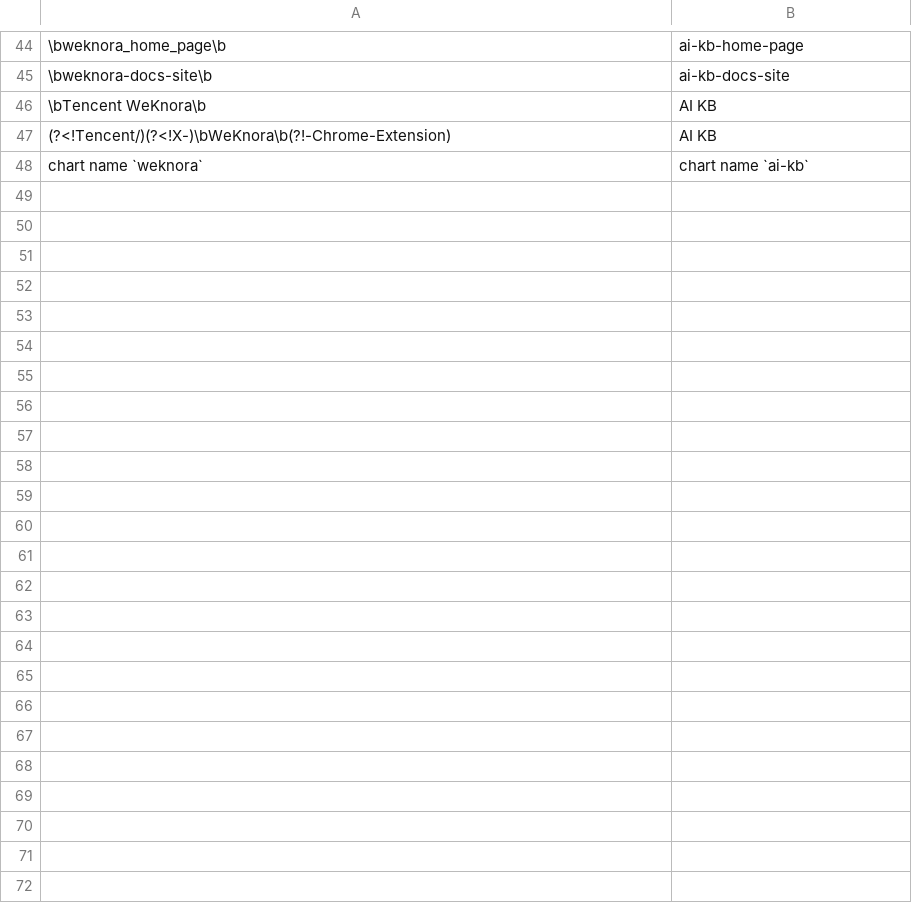
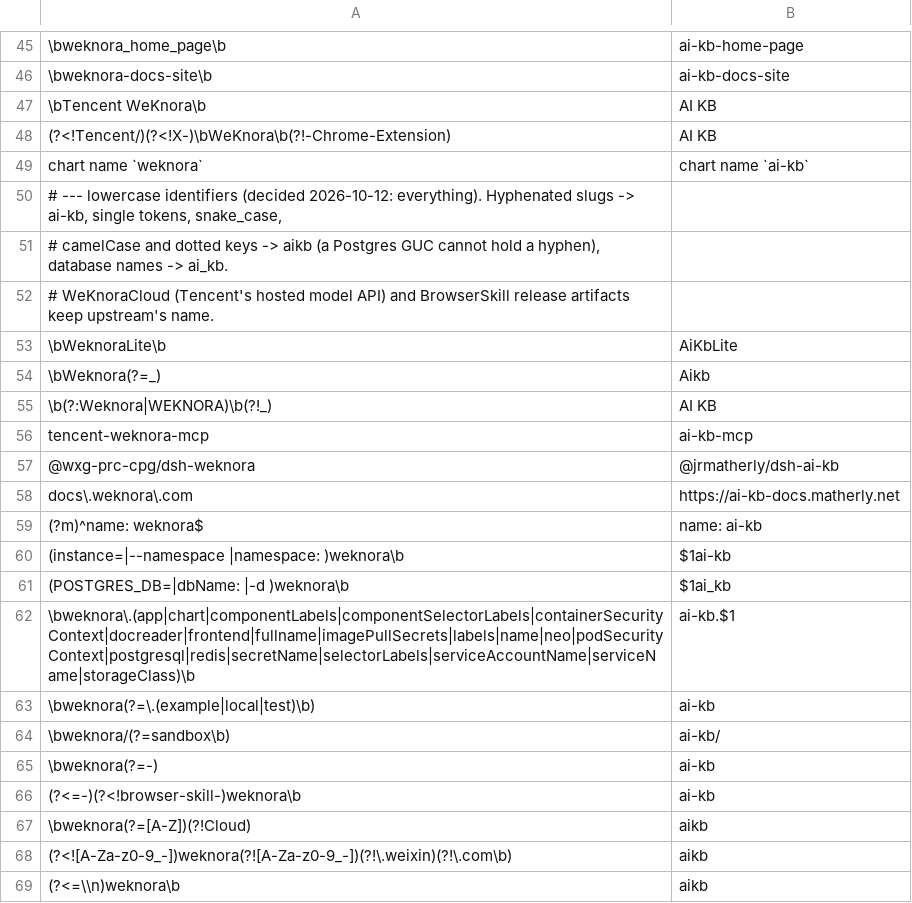
Before and after one commit to jrmatherly/ai-kb, a TSV file: scripts/rebrand/map.tsv, drawn as a sheet; only a part is shown, gaps mark what is left out; the diff covers the shown part only; the diff names each change by its address in the sheet, - before the commit and + after, or states it on an @@ line.

```diff
--- a/scripts/rebrand/map.tsv
+++ b/scripts/rebrand/map.tsv
+row 50: # --- lowercase identifiers (decided 2026-10-12: everything). Hyphenated slugs -> ai-kb, single tokens, snake_case,
+row 51: # camelCase and dotted keys -> aikb (a Postgres GUC cannot hold a hyphen), database names -> ai_kb.
+row 52: # WeKnoraCloud (Tencent's hosted model API) and BrowserSkill release artifacts keep upstream's name.
+row 53: \bWeknoraLite\b | AiKbLite
+row 54: \bWeknora(?=_) | Aikb
+row 55: \b(?:Weknora|WEKNORA)\b(?!_) | AI KB
+row 56: tencent-weknora-mcp | ai-kb-mcp
+row 57: @wxg-prc-cpg/dsh-weknora | @jrmatherly/dsh-ai-kb
+row 58: docs\.weknora\.com | https://ai-kb-docs.matherly.net
+row 59: (?m)^name: weknora$ | name: ai-kb
+row 60: (instance=|--namespace |namespace: )weknora\b | $1ai-kb
+row 61: (POSTGRES_DB=|dbName: |-d )weknora\b | $1ai_kb
+row 62: \bweknora\.(app|chart|componentLabels|componentSelectorLabels|containerSecurityContext|docreader|frontend|fullname|imagePullSecrets|labels|name|neo|podSecurityContext|postgresql|redis|secretName|selectorLabels|serviceAccountName|serviceName|storageClass)\b | ai-kb.$1
+row 63: \bweknora(?=\.(example|local|test)\b) | ai-kb
+row 64: \bweknora/(?=sandbox\b) | ai-kb/
+row 65: \bweknora(?=-) | ai-kb
+row 66: (?<=-)(?<!browser-skill-)weknora\b | ai-kb
+row 67: \bweknora(?=[A-Z])(?!Cloud) | aikb
+row 68: (?<![A-Za-z0-9_-])weknora(?![A-Za-z0-9_-])(?!\.weixin)(?!\.com\b) | aikb
+row 69: (?<=\\n)weknora\b | aikb
```
Also changed, not shown: 11 added rows elsewhere in this file.
